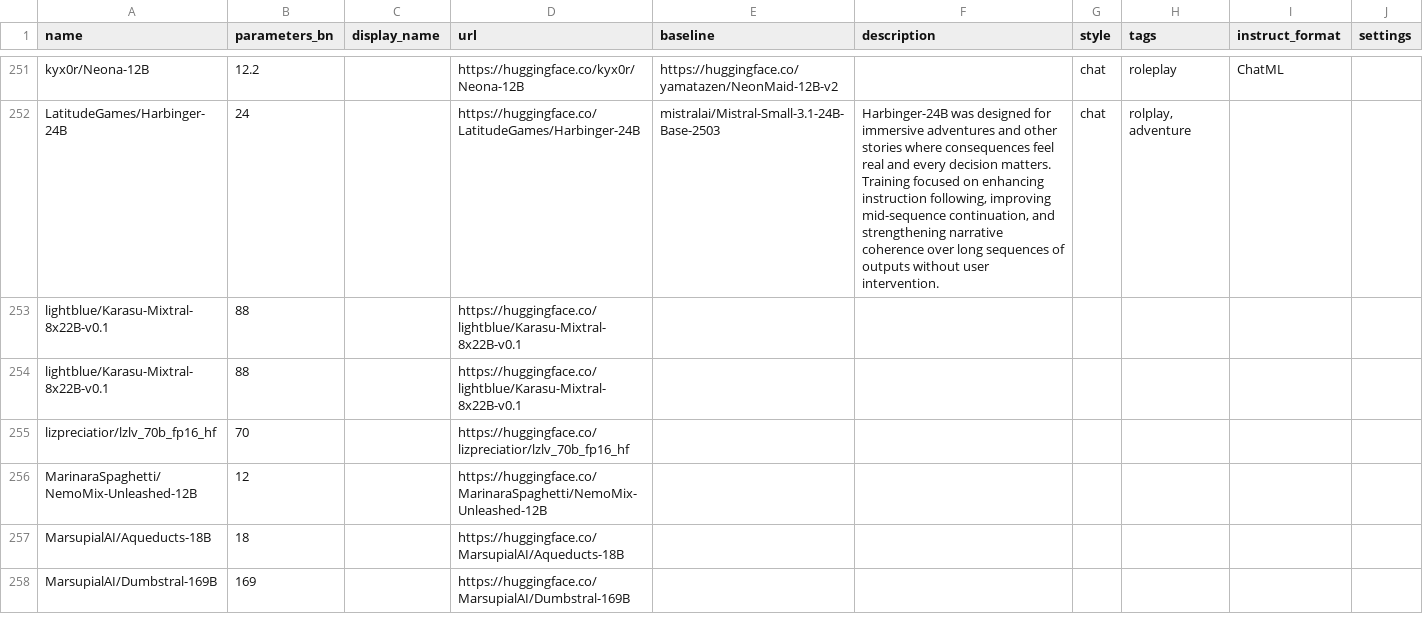
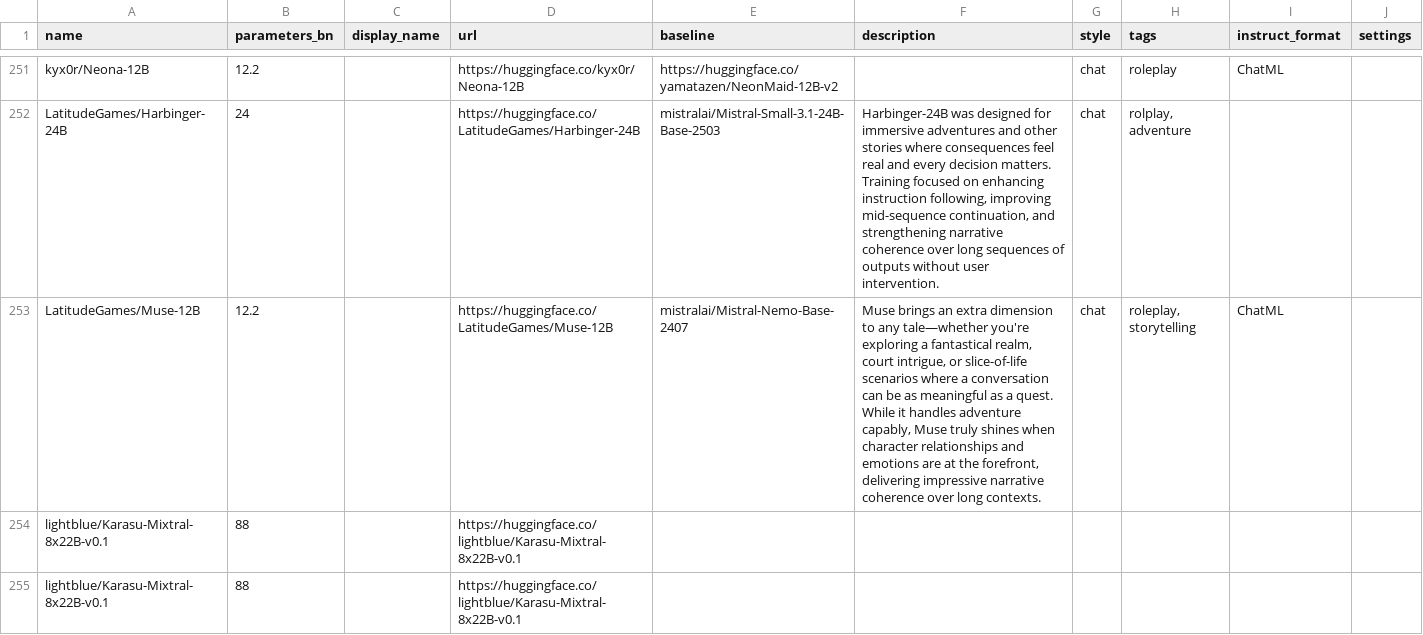
Before and after one commit to Haidra-Org/AI-Horde-text-model-reference, a CSV file: models.csv, drawn as a sheet; only a part is shown, gaps mark what is left out; the shorter side is filled out with more unchanged rows; the diff names each change by its address in the sheet, - before the commit and + after, or states it on an @@ line.

Commit message:
Added Muse-12B

```diff
--- a/models.csv
+++ b/models.csv
+row 253: LatitudeGames/Muse-12B | 12.2 |  | https://huggingface.co/LatitudeGames/Muse-12B | mistralai/Mistral-Nemo-Base-2407 | Muse brings an extra dimension to any tale—whether you're exploring a fantastical realm, court intrigue, or slice-of-life scenarios where a conversation can be as meaningful as a quest. While it handles adventure capably, Muse truly shines when character relationships and emotions are at the forefront, delivering impressive narrative coherence over long contexts. | chat | roleplay, storytelling | ChatML
```
Also changed, not shown: 1 other file.
